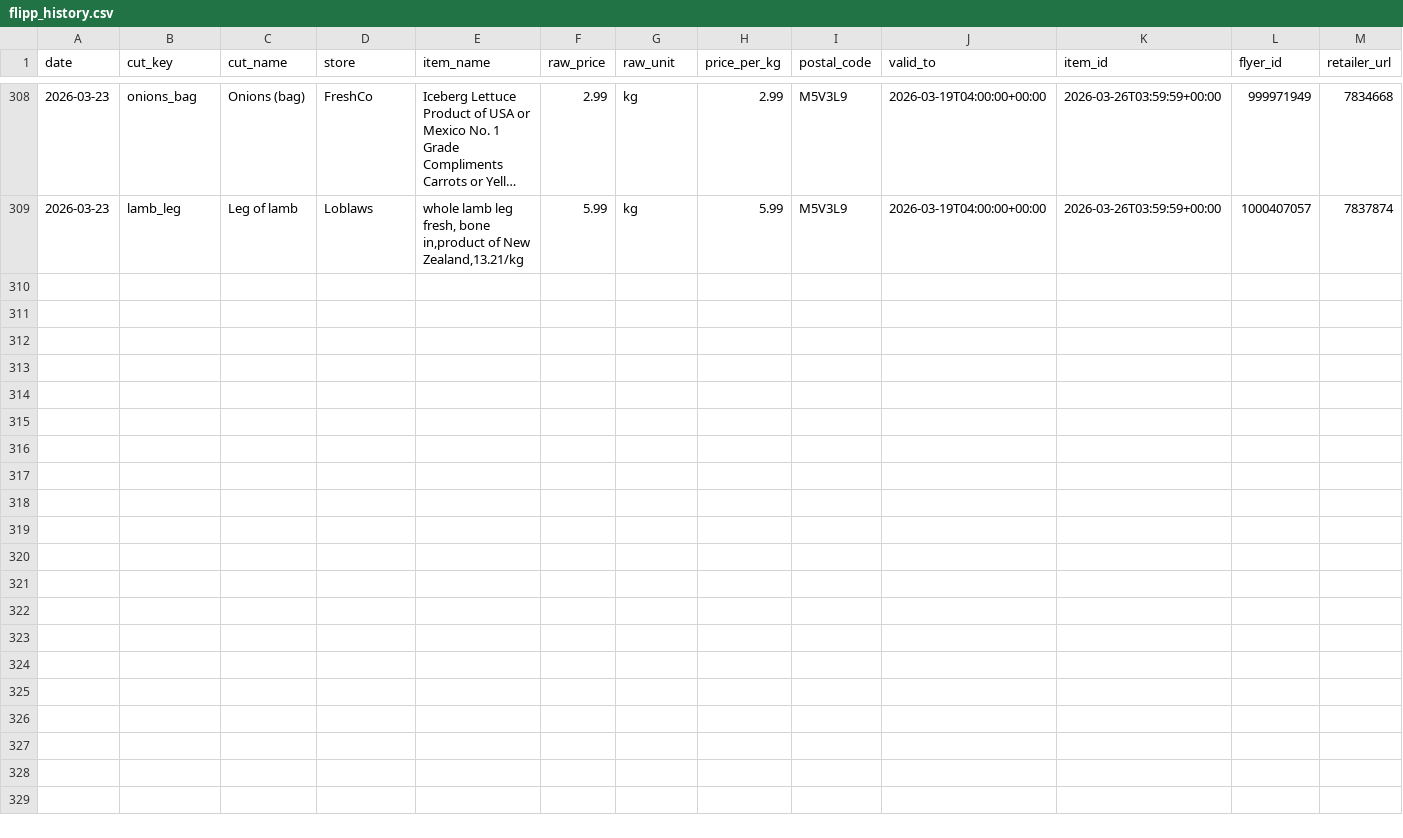
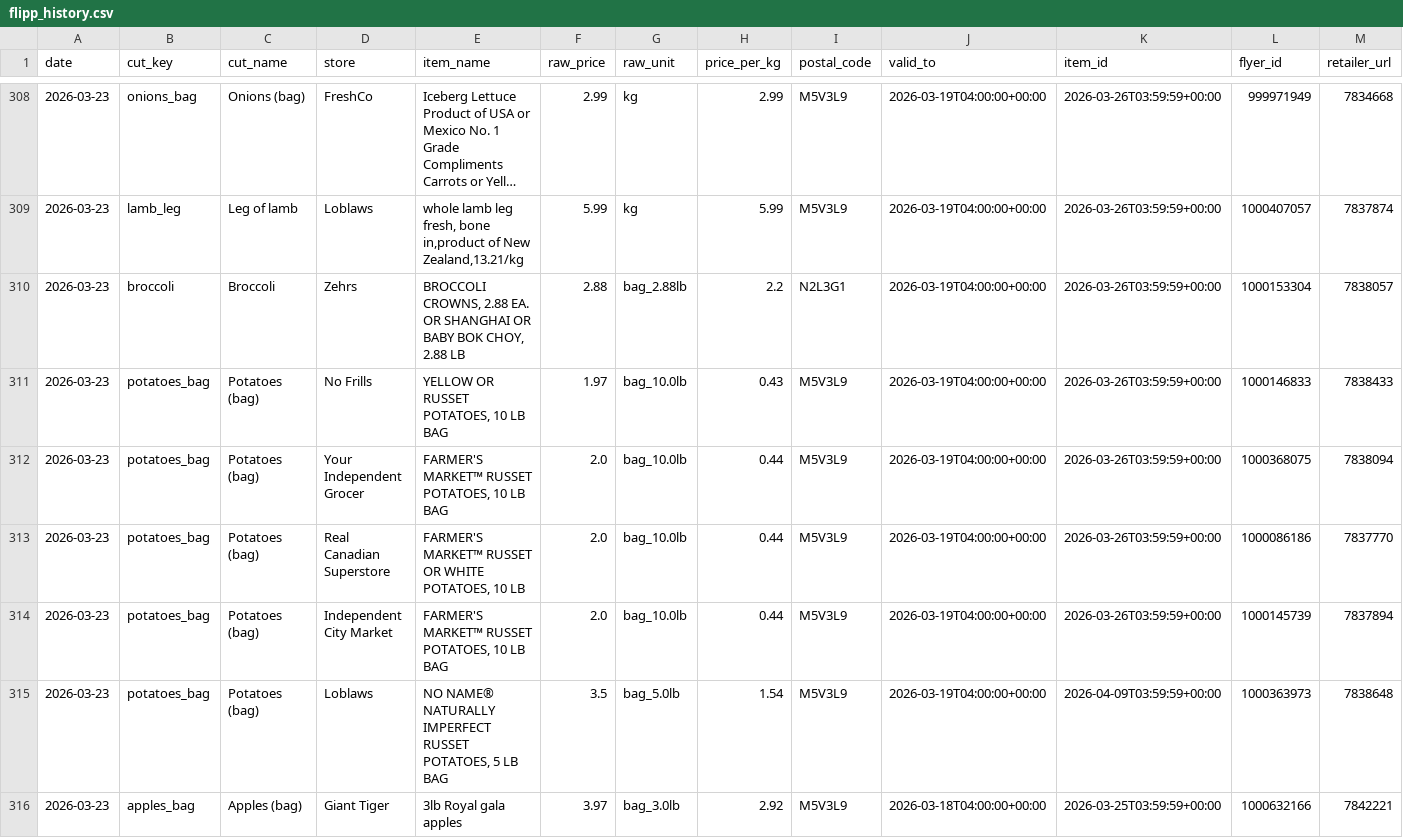
Before and after one commit to itad-55/isthatadeal, a CSV file: data/flipp_history.csv, drawn as a sheet; only a part is shown, gaps mark what is left out; long unchanged cells end in …; the diff covers the shown part only; the diff names each change by its address in the sheet, - before the commit and + after, or states it on an @@ line.

```diff
--- a/data/flipp_history.csv
+++ b/data/flipp_history.csv
+row 310: 2026-03-23 | broccoli | Broccoli | Zehrs | BROCCOLI CROWNS, 2.88 EA. OR SHANGHAI OR BABY BOK CHOY, 2.88 LB | 2.88 | bag_2.88lb | 2.2 | N2L3G1 | 2026-03-19T04:00:00+00:00 | 2026-03-26T03:59:59+00:00 | 1000153304 | 7838057
+row 311: 2026-03-23 | potatoes_bag | Potatoes (bag) | No Frills | YELLOW OR RUSSET POTATOES, 10 LB BAG | 1.97 | bag_10.0lb | 0.43 | M5V3L9 | 2026-03-19T04:00:00+00:00 | 2026-03-26T03:59:59+00:00 | 1000146833 | 7838433
+row 312: 2026-03-23 | potatoes_bag | Potatoes (bag) | Your Independent Grocer | FARMER'S MARKET™ RUSSET POTATOES, 10 LB BAG | 2.0 | bag_10.0lb | 0.44 | M5V3L9 | 2026-03-19T04:00:00+00:00 | 2026-03-26T03:59:59+00:00 | 1000368075 | 7838094
+row 313: 2026-03-23 | potatoes_bag | Potatoes (bag) | Real Canadian Superstore | FARMER'S MARKET™ RUSSET OR WHITE POTATOES, 10 LB | 2.0 | bag_10.0lb | 0.44 | M5V3L9 | 2026-03-19T04:00:00+00:00 | 2026-03-26T03:59:59+00:00 | 1000086186 | 7837770
+row 314: 2026-03-23 | potatoes_bag | Potatoes (bag) | Independent City Market | FARMER'S MARKET™ RUSSET POTATOES, 10 LB BAG | 2.0 | bag_10.0lb | 0.44 | M5V3L9 | 2026-03-19T04:00:00+00:00 | 2026-03-26T03:59:59+00:00 | 1000145739 | 7837894
+row 315: 2026-03-23 | potatoes_bag | Potatoes (bag) | Loblaws | NO NAME® NATURALLY IMPERFECT RUSSET POTATOES, 5 LB BAG | 3.5 | bag_5.0lb | 1.54 | M5V3L9 | 2026-03-19T04:00:00+00:00 | 2026-04-09T03:59:59+00:00 | 1000363973 | 7838648
+row 316: 2026-03-23 | apples_bag | Apples (bag) | Giant Tiger | 3lb Royal gala apples | 3.97 | bag_3.0lb | 2.92 | M5V3L9 | 2026-03-18T04:00:00+00:00 | 2026-03-25T03:59:59+00:00 | 1000632166 | 7842221
```
Also changed, not shown: 7 added rows elsewhere in this file, 3 other files.
